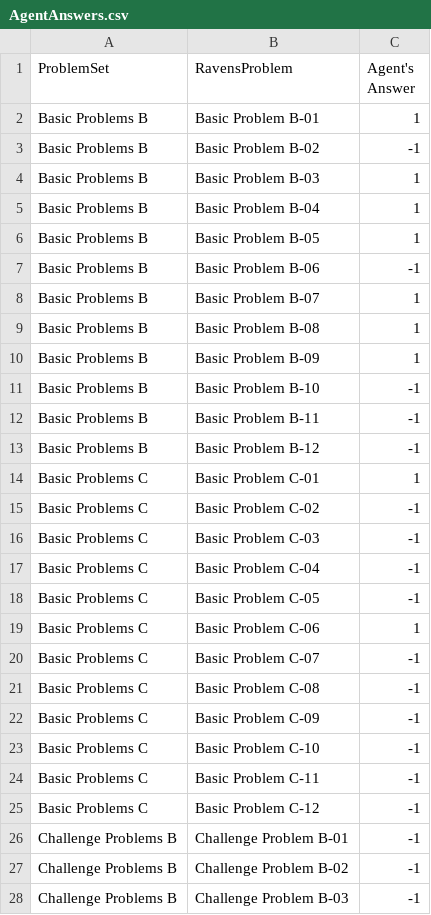
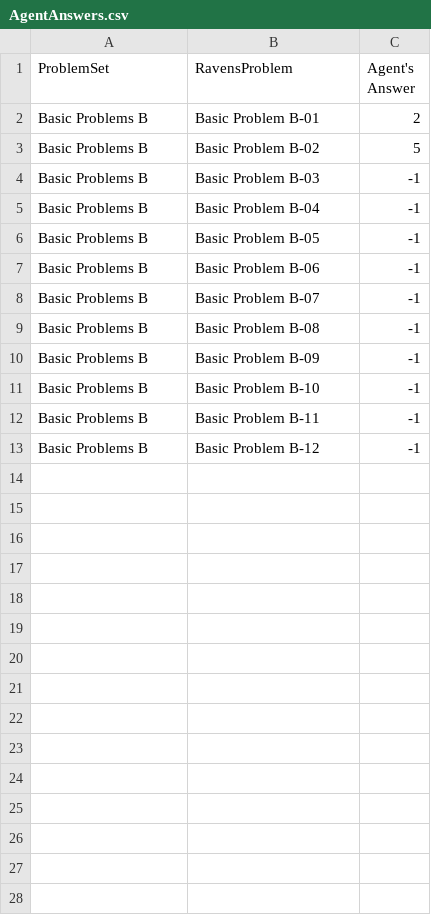
Before and after one commit to Chao-Cheng/KBAI-Ravens-Project, a CSV file: AgentAnswers.csv, drawn as a sheet; only a part is shown; the diff covers the shown part only.

Commit message:
Got enough in place to solve problems without transforms now. Need to implement method to determine transforms. Need to implement method to apply transforms for solutions.

```diff
--- a/AgentAnswers.csv
+++ b/AgentAnswers.csv
@@ -1,11 +1,11 @@
 ProblemSet,RavensProblem,Agent's Answer
-Basic Problems B,Basic Problem B-01,1
-Basic Problems B,Basic Problem B-02,-1
-Basic Problems B,Basic Problem B-03,1
-Basic Problems B,Basic Problem B-04,1
-Basic Problems B,Basic Problem B-05,1
+Basic Problems B,Basic Problem B-01,2
+Basic Problems B,Basic Problem B-02,5
+Basic Problems B,Basic Problem B-03,-1
+Basic Problems B,Basic Problem B-04,-1
+Basic Problems B,Basic Problem B-05,-1
 Basic Problems B,Basic Problem B-06,-1
-Basic Problems B,Basic Problem B-07,1
-Basic Problems B,Basic Problem B-08,1
-Basic Problems B,Basic Problem B-09,1
+Basic Problems B,Basic Problem B-07,-1
+Basic Problems B,Basic Problem B-08,-1
+Basic Problems B,Basic Problem B-09,-1
 Basic Problems B,Basic Problem B-10,-1
@@ -13,16 +13 @@ Basic Problems B,Basic Problem B-11,-1
 Basic Problems B,Basic Problem B-12,-1
-Basic Problems C,Basic Problem C-01,1
-Basic Problems C,Basic Problem C-02,-1
-Basic Problems C,Basic Problem C-03,-1
-Basic Problems C,Basic Problem C-04,-1
-Basic Problems C,Basic Problem C-05,-1
-Basic Problems C,Basic Problem C-06,1
-Basic Problems C,Basic Problem C-07,-1
-Basic Problems C,Basic Problem C-08,-1
-Basic Problems C,Basic Problem C-09,-1
-Basic Problems C,Basic Problem C-10,-1
-Basic Problems C,Basic Problem C-11,-1
-Basic Problems C,Basic Problem C-12,-1
-Challenge Problems B,Challenge Problem B-01,-1
-Challenge Problems B,Challenge Problem B-02,-1
-Challenge Problems B,Challenge Problem B-03,-1
```
Also changed, not shown: 21 removed rows elsewhere in this file, ProblemResults.csv, 17 other files.
